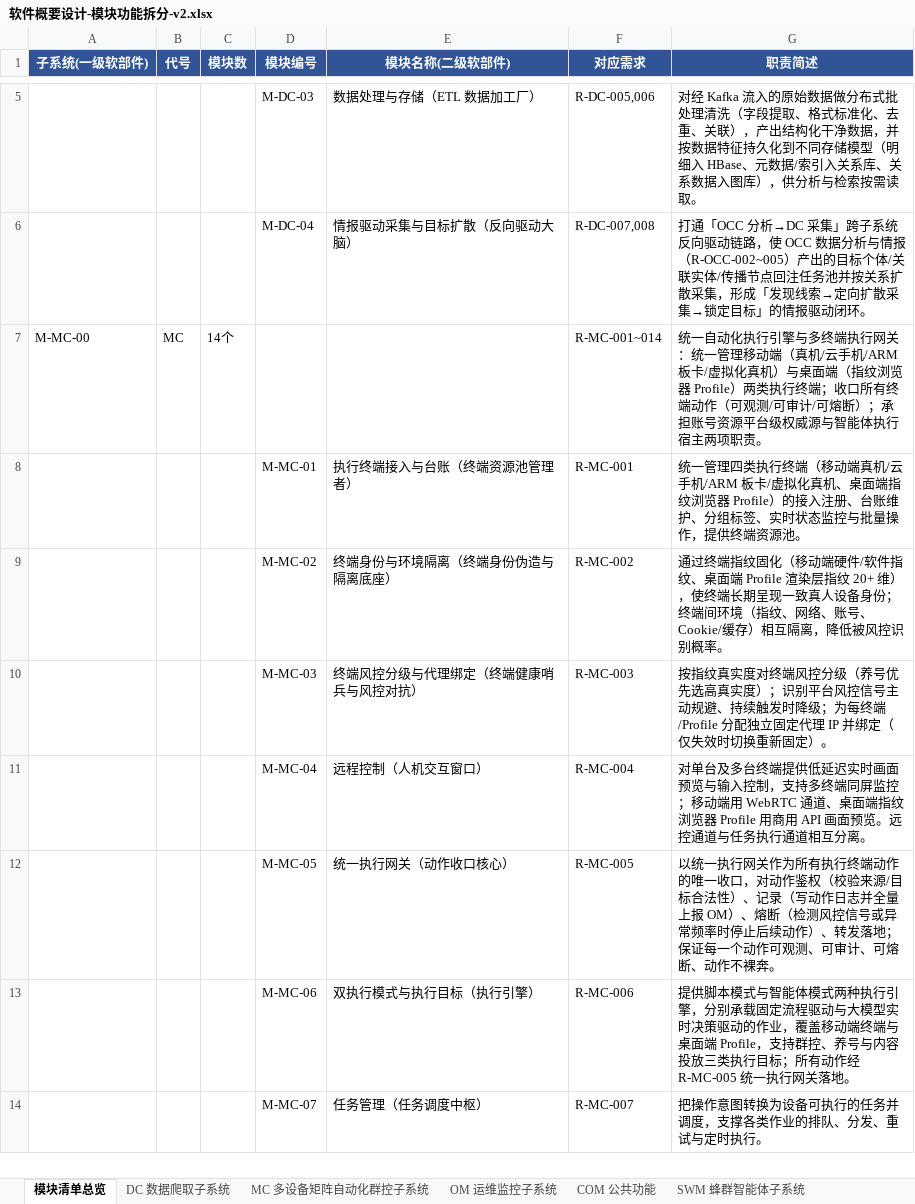
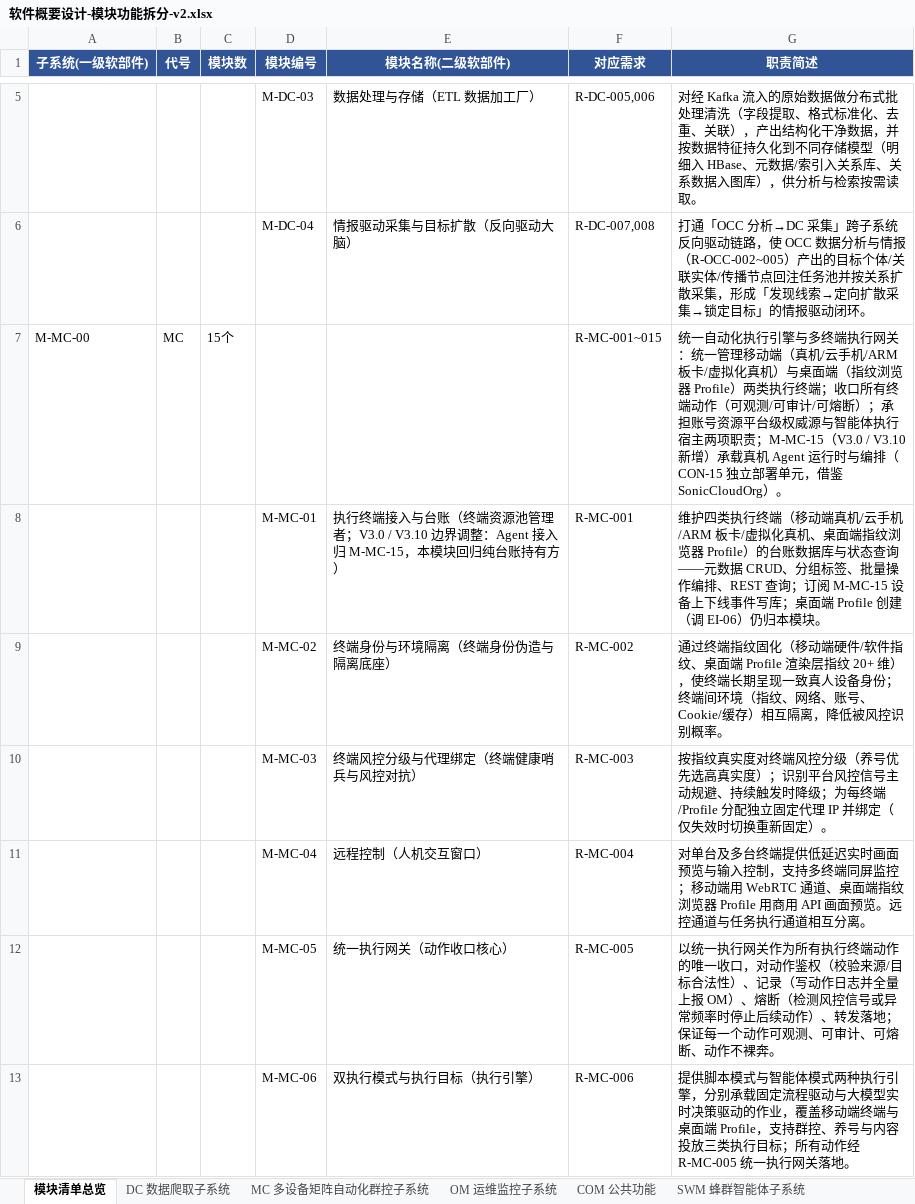
Before and after one commit to Sj-g/obsidian, an Excel workbook: 公司项目/认知作战/文档/软件概要设计-模块功能拆分-v2.xlsx, sheet 模块清单总览, drawn as a sheet; only a part is shown, gaps mark what is left out; the shorter side is filled out with more unchanged rows; values as stored, in another font and other column widths than the file's, no borders; the diff names each change by its address in the sheet, - before the commit and + after, or states it on an @@ line.

```diff
--- a/公司项目/认知作战/文档/软件概要设计-模块功能拆分-v2.xlsx (sheet 模块清单总览)
+++ b/公司项目/认知作战/文档/软件概要设计-模块功能拆分-v2.xlsx (sheet 模块清单总览)
-C7 (模块数): 14个
+C7 (模块数): 15个
-F7 (对应需求): R-MC-001~014
+F7 (对应需求): R-MC-001~015
-G7 (职责简述): …两项职责。
+G7 (职责简述): …两项职责；M-MC-15（V3.0 / V3.10 新增）承载真机 Agent 运行时与编排（CON-15 独立部署单元，借鉴 SonicCloudOrg）。
-E8 (模块名称(二级软部件)): 执行终端接入与台账（终端资源池管理者）
+E8 (模块名称(二级软部件)): 执行终端接入与台账（终端资源池管理者；V3.0 / V3.10 边界调整：Agent 接入归 M-MC-15，本模块回归纯台账持有方）
-G8 (职责简述): 统一管理四类执行终端（移动端真机/云手机/ARM 板卡/虚拟化真机、桌面端指纹浏览器 Profile）的接入注册、台账维护、分组标签、实时状态监控与批量操作，提供终端资源池。
+G8 (职责简述): 维护四类执行终端（移动端真机/云手机/ARM 板卡/虚拟化真机、桌面端指纹浏览器 Profile）的台账数据库与状态查询——元数据 CRUD、分组标签、批量操作编排、REST 查询；订阅 M-MC-15 设备上下线事件写库；桌面端 Profile 创建（调 EI-06）仍归本模块。
```
Also changed, not shown: sheet MC 多设备矩阵自动化群控子系统, 公司项目/认知作战/文档/软件需求跟踪矩阵.xlsx, 5 other files.
